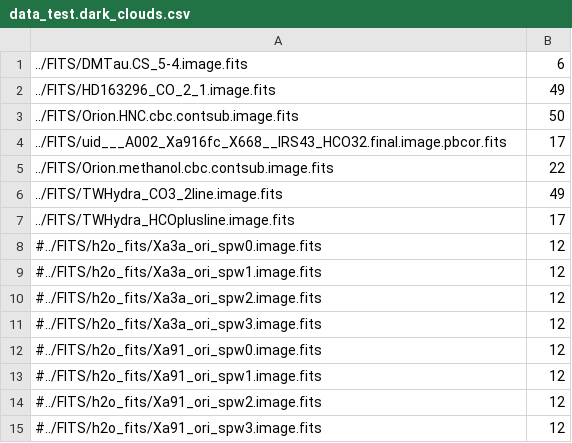
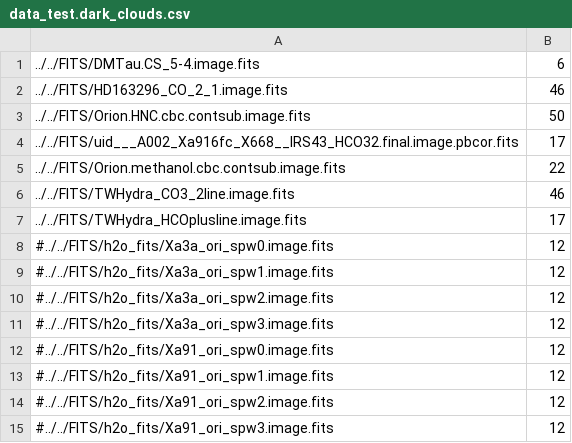
Before and after one commit to sebastian-aranda/Labeled-LDA-Spectral-Line-Classification, a CSV file: test_data/data_test.dark_clouds.csv, drawn as a sheet.

```diff
--- a/test_data/data_test.dark_clouds.csv
+++ b/test_data/data_test.dark_clouds.csv
@@ -1,15 +1,15 @@
-../FITS/DMTau.CS_5-4.image.fits;6
-../FITS/HD163296_CO_2_1.image.fits;49
-../FITS/Orion.HNC.cbc.contsub.image.fits;50
-../FITS/uid___A002_Xa916fc_X668__IRS43_HCO32.final.image.pbcor.fits;17
-../FITS/Orion.methanol.cbc.contsub.image.fits;22
-../FITS/TWHydra_CO3_2line.image.fits;49
-../FITS/TWHydra_HCOplusline.image.fits;17
-#../FITS/h2o_fits/Xa3a_ori_spw0.image.fits;12
-#../FITS/h2o_fits/Xa3a_ori_spw1.image.fits;12
-#../FITS/h2o_fits/Xa3a_ori_spw2.image.fits;12
-#../FITS/h2o_fits/Xa3a_ori_spw3.image.fits;12
-#../FITS/h2o_fits/Xa91_ori_spw0.image.fits;12
-#../FITS/h2o_fits/Xa91_ori_spw1.image.fits;12
-#../FITS/h2o_fits/Xa91_ori_spw2.image.fits;12
-#../FITS/h2o_fits/Xa91_ori_spw3.image.fits;12
+../../FITS/DMTau.CS_5-4.image.fits;6
+../../FITS/HD163296_CO_2_1.image.fits;46
+../../FITS/Orion.HNC.cbc.contsub.image.fits;50
+../../FITS/uid___A002_Xa916fc_X668__IRS43_HCO32.final.image.pbcor.fits;17
+../../FITS/Orion.methanol.cbc.contsub.image.fits;22
+../../FITS/TWHydra_CO3_2line.image.fits;46
+../../FITS/TWHydra_HCOplusline.image.fits;17
+#../../FITS/h2o_fits/Xa3a_ori_spw0.image.fits;12
+#../../FITS/h2o_fits/Xa3a_ori_spw1.image.fits;12
+#../../FITS/h2o_fits/Xa3a_ori_spw2.image.fits;12
+#../../FITS/h2o_fits/Xa3a_ori_spw3.image.fits;12
+#../../FITS/h2o_fits/Xa91_ori_spw0.image.fits;12
+#../../FITS/h2o_fits/Xa91_ori_spw1.image.fits;12
+#../../FITS/h2o_fits/Xa91_ori_spw2.image.fits;12
+#../../FITS/h2o_fits/Xa91_ori_spw3.image.fits;12
```
Also changed, not shown: test_data/data_test.agb_ppn_pn.csv, test_data/data_test.alma_band_6.csv, 47 other files.
